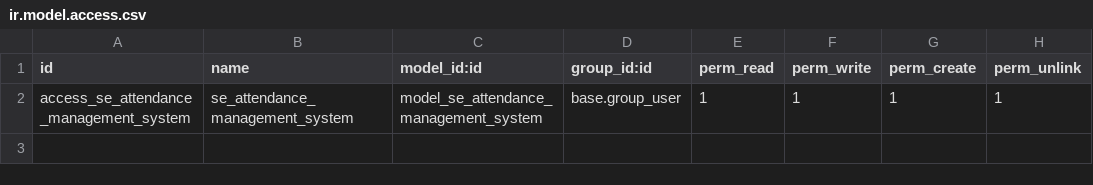
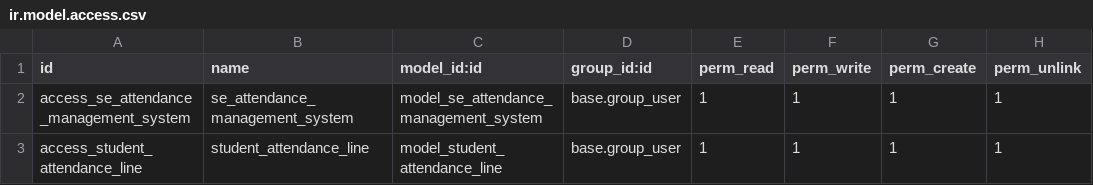
Before and after one commit to daffodilsoft/se_attendance_management_system, a CSV file: security/ir.model.access.csv, drawn as a sheet; the diff names each change by its address in the sheet, - before the commit and + after, or states it on an @@ line.

```diff
--- a/security/ir.model.access.csv
+++ b/security/ir.model.access.csv
+row 3: access_student_attendance_line | student_attendance_line | model_student_attendance_line | base.group_user | 1 | 1 | 1 | 1
```
Also changed, not shown: 12 other files.
